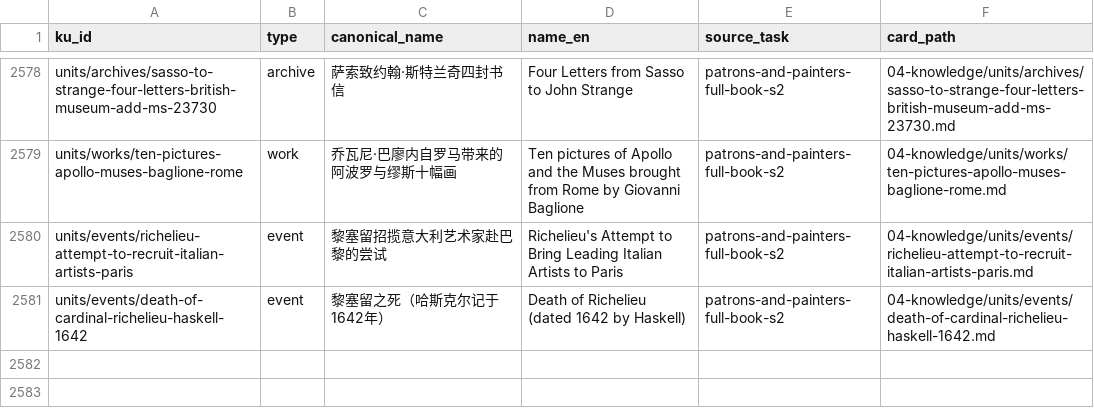
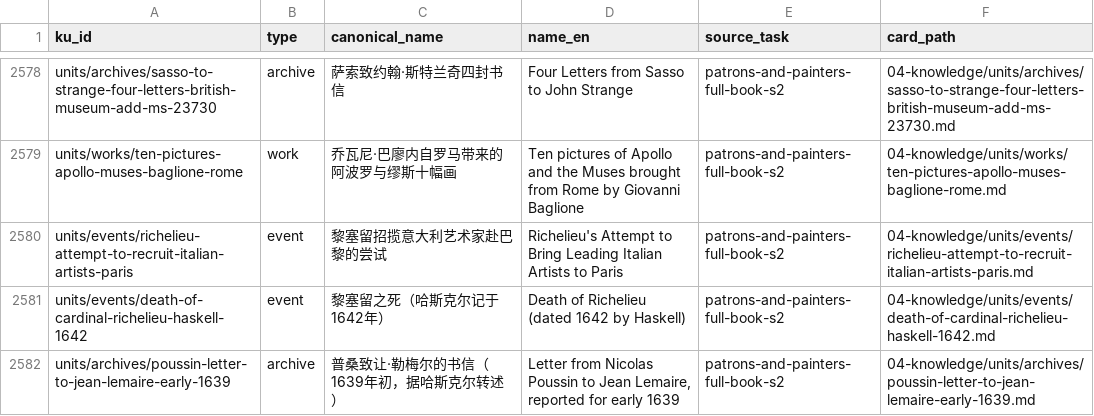
Before and after one commit to fengbaifan/PNP-Final-DATA, a CSV file: 04-knowledge/tables/ku-manifest.csv, drawn as a sheet; only a part is shown, gaps mark what is left out; the diff names each change by its address in the sheet, - before the commit and + after, or states it on an @@ line.

```diff
--- a/04-knowledge/tables/ku-manifest.csv
+++ b/04-knowledge/tables/ku-manifest.csv
+row 2582: units/archives/poussin-letter-to-jean-lemaire-early-1639 | archive | 普桑致让·勒梅尔的书信（1639年初，据哈斯克尔转述） | Letter from Nicolas Poussin to Jean Lemaire, reported for early 1639 | patrons-and-painters-full-book-s2 | 04-knowledge/units/archives/poussin-letter-to-jean-lemaire-early-1639.md
```
Also changed, not shown: 04-knowledge/tables/relations.csv, 12 other files.
